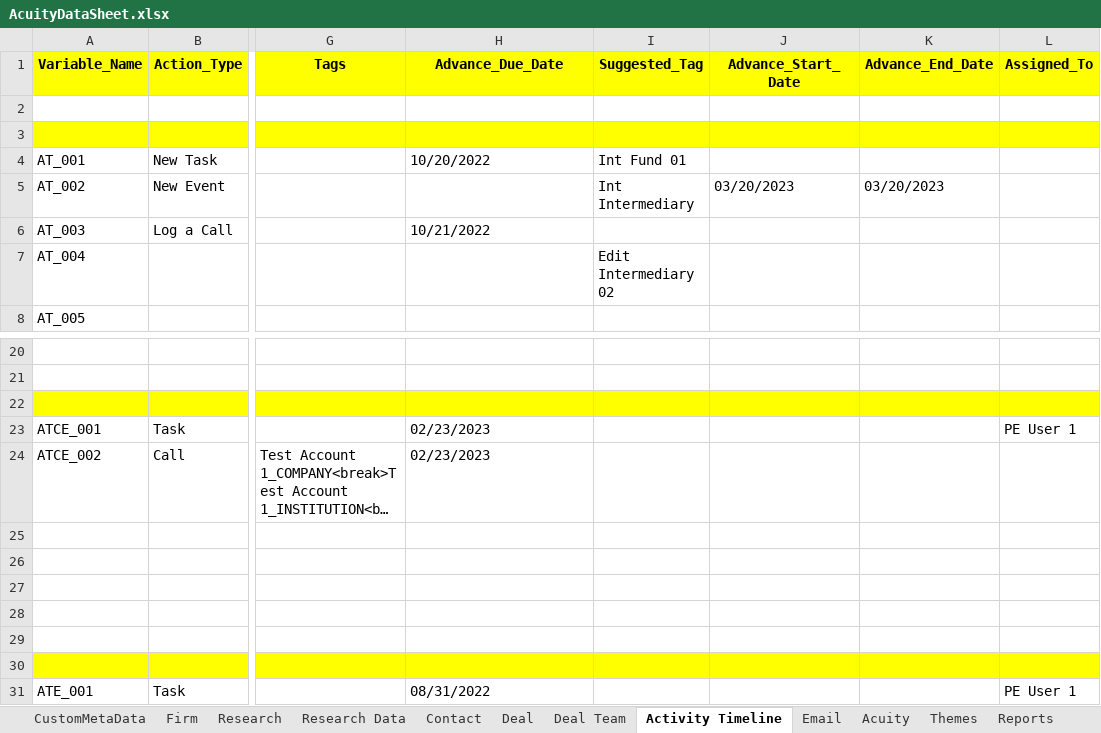
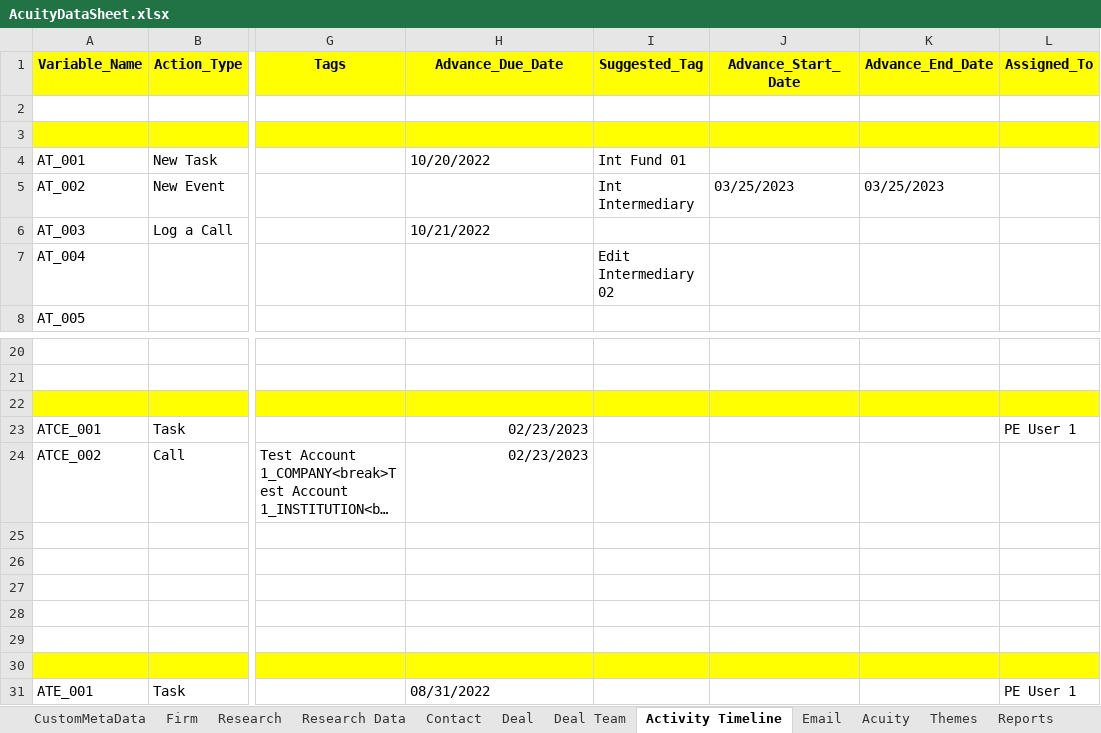
Before and after one commit to NitinNavatar/PE4.7, an Excel workbook: AcuityDataSheet.xlsx, sheet Activity Timeline, drawn as a sheet; only a part is shown, gaps mark what is left out; long unchanged cells end in …; values as stored, in another font and other column widths than the file's, no borders; the diff names each change by its address in the sheet, - before the commit and + after, or states it on an @@ line.

```diff
--- a/AcuityDataSheet.xlsx (sheet Activity Timeline)
+++ b/AcuityDataSheet.xlsx (sheet Activity Timeline)
-J5 (Advance_Start_Date): 03/20/2023
+J5 (Advance_Start_Date): 03/25/2023
-K5 (Advance_End_Date): 03/20/2023
+K5 (Advance_End_Date): 03/25/2023
-H23:H24 alignment: left
+H23:H24 alignment: right
```
Also changed, not shown: sheet Acuity, 4 other files.
